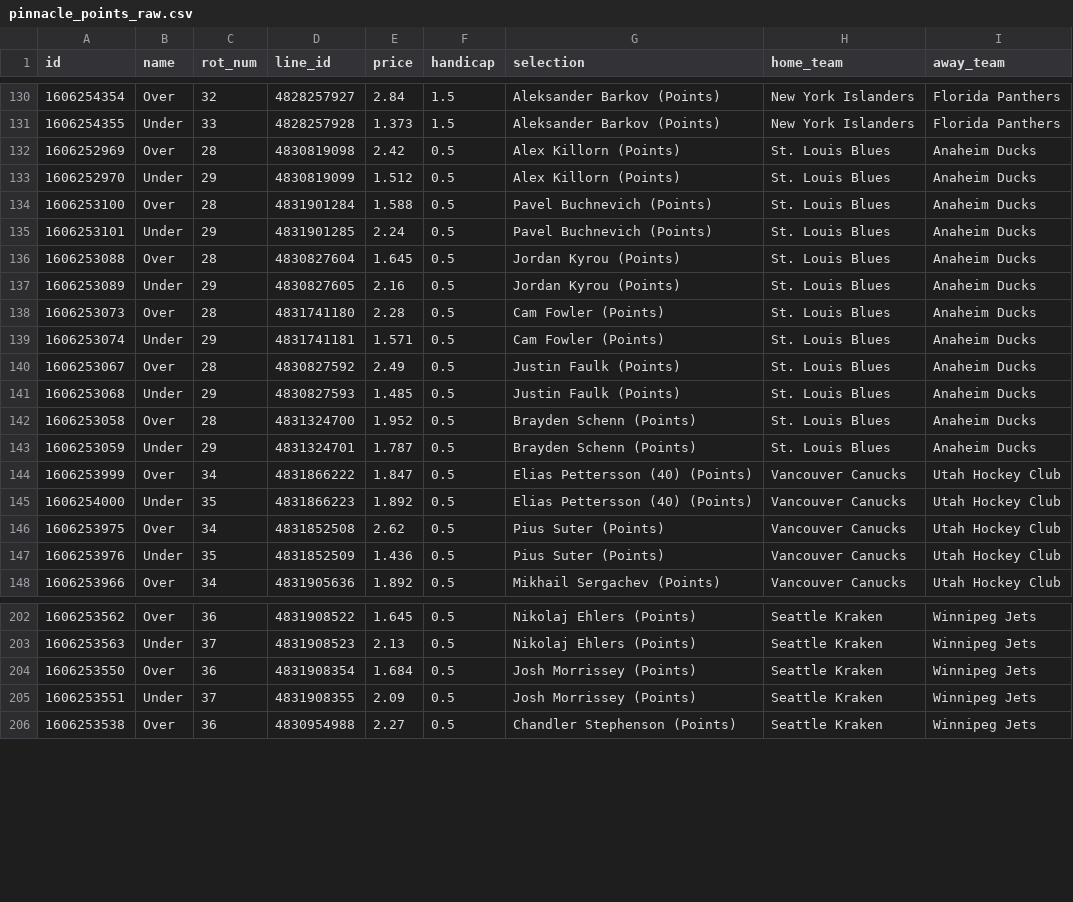
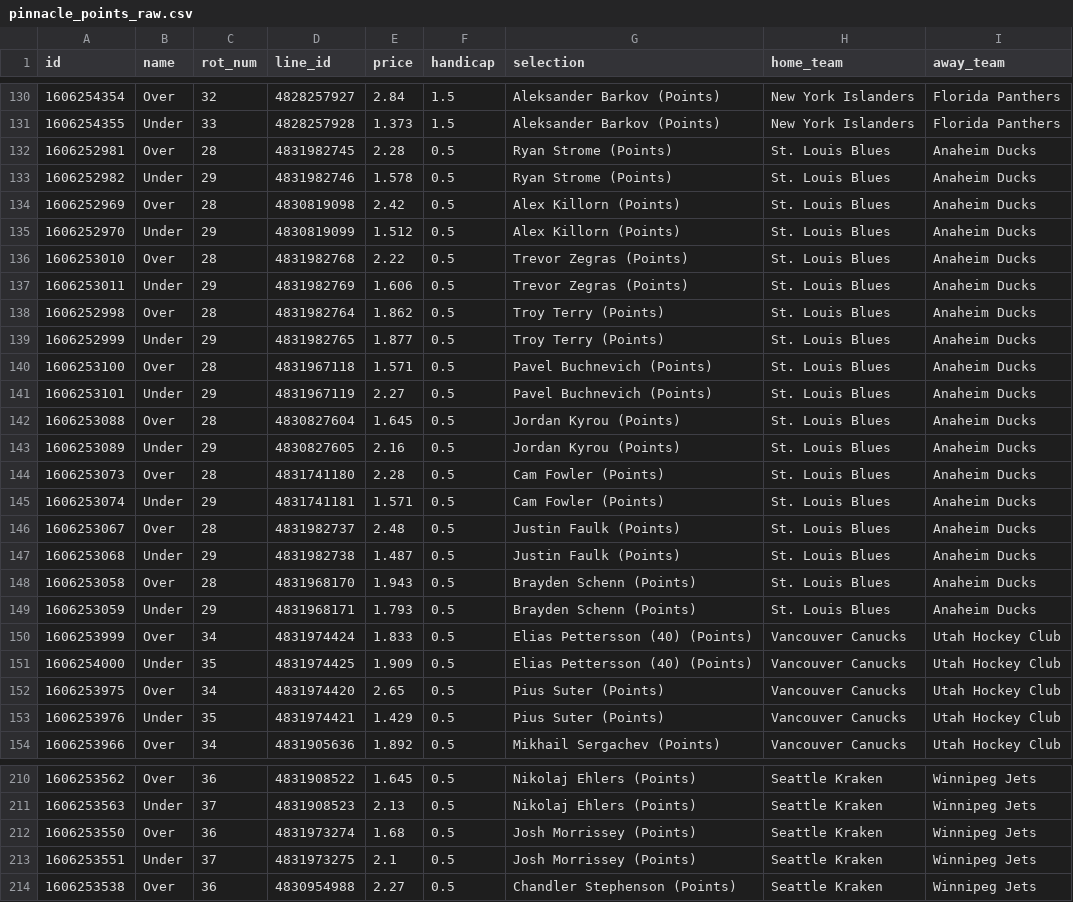
Before and after one commit to jamesbrown1417/NHL, a CSV file: OddsScraper/Pinnacle/pinnacle_points_raw.csv, drawn as a sheet; only a part is shown, gaps mark what is left out; the diff covers the shown part only.

```diff
--- a/OddsScraper/Pinnacle/pinnacle_points_raw.csv
+++ b/OddsScraper/Pinnacle/pinnacle_points_raw.csv
@@ -131,6 +131,12 @@ id,name,rot_num,line_id,price,handicap,selection,home_team,away_team
 1606254355,Under,33,4828257928,1.373,1.5,Aleksander Barkov (Points),New York Islanders,Florida Panthers
+1606252981,Over,28,4831982745,2.28,0.5,Ryan Strome (Points),St. Louis Blues,Anaheim Ducks
+1606252982,Under,29,4831982746,1.578,0.5,Ryan Strome (Points),St. Louis Blues,Anaheim Ducks
 1606252969,Over,28,4830819098,2.42,0.5,Alex Killorn (Points),St. Louis Blues,Anaheim Ducks
 1606252970,Under,29,4830819099,1.512,0.5,Alex Killorn (Points),St. Louis Blues,Anaheim Ducks
-1606253100,Over,28,4831901284,1.588,0.5,Pavel Buchnevich (Points),St. Louis Blues,Anaheim Ducks
-1606253101,Under,29,4831901285,2.24,0.5,Pavel Buchnevich (Points),St. Louis Blues,Anaheim Ducks
+1606253010,Over,28,4831982768,2.22,0.5,Trevor Zegras (Points),St. Louis Blues,Anaheim Ducks
+1606253011,Under,29,4831982769,1.606,0.5,Trevor Zegras (Points),St. Louis Blues,Anaheim Ducks
+1606252998,Over,28,4831982764,1.862,0.5,Troy Terry (Points),St. Louis Blues,Anaheim Ducks
+1606252999,Under,29,4831982765,1.877,0.5,Troy Terry (Points),St. Louis Blues,Anaheim Ducks
+1606253100,Over,28,4831967118,1.571,0.5,Pavel Buchnevich (Points),St. Louis Blues,Anaheim Ducks
+1606253101,Under,29,4831967119,2.27,0.5,Pavel Buchnevich (Points),St. Louis Blues,Anaheim Ducks
 1606253088,Over,28,4830827604,1.645,0.5,Jordan Kyrou (Points),St. Louis Blues,Anaheim Ducks
@@ -139,10 +145,10 @@ id,name,rot_num,line_id,price,handicap,selection,home_team,away_team
 1606253074,Under,29,4831741181,1.571,0.5,Cam Fowler (Points),St. Louis Blues,Anaheim Ducks
-1606253067,Over,28,4830827592,2.49,0.5,Justin Faulk (Points),St. Louis Blues,Anaheim Ducks
-1606253068,Under,29,4830827593,1.485,0.5,Justin Faulk (Points),St. Louis Blues,Anaheim Ducks
-1606253058,Over,28,4831324700,1.952,0.5,Brayden Schenn (Points),St. Louis Blues,Anaheim Ducks
-1606253059,Under,29,4831324701,1.787,0.5,Brayden Schenn (Points),St. Louis Blues,Anaheim Ducks
-1606253999,Over,34,4831866222,1.847,0.5,Elias Pettersson (40) (Points),Vancouver Canucks,Utah Hockey Club
-1606254000,Under,35,4831866223,1.892,0.5,Elias Pettersson (40) (Points),Vancouver Canucks,Utah Hockey Club
-1606253975,Over,34,4831852508,2.62,0.5,Pius Suter (Points),Vancouver Canucks,Utah Hockey Club
-1606253976,Under,35,4831852509,1.436,0.5,Pius Suter (Points),Vancouver Canucks,Utah Hockey Club
+1606253067,Over,28,4831982737,2.48,0.5,Justin Faulk (Points),St. Louis Blues,Anaheim Ducks
+1606253068,Under,29,4831982738,1.487,0.5,Justin Faulk (Points),St. Louis Blues,Anaheim Ducks
+1606253058,Over,28,4831968170,1.943,0.5,Brayden Schenn (Points),St. Louis Blues,Anaheim Ducks
+1606253059,Under,29,4831968171,1.793,0.5,Brayden Schenn (Points),St. Louis Blues,Anaheim Ducks
+1606253999,Over,34,4831974424,1.833,0.5,Elias Pettersson (40) (Points),Vancouver Canucks,Utah Hockey Club
+1606254000,Under,35,4831974425,1.909,0.5,Elias Pettersson (40) (Points),Vancouver Canucks,Utah Hockey Club
+1606253975,Over,34,4831974420,2.65,0.5,Pius Suter (Points),Vancouver Canucks,Utah Hockey Club
+1606253976,Under,35,4831974421,1.429,0.5,Pius Suter (Points),Vancouver Canucks,Utah Hockey Club
 1606253966,Over,34,4831905636,1.892,0.5,Mikhail Sergachev (Points),Vancouver Canucks,Utah Hockey Club
@@ -203,4 +211,4 @@ id,name,rot_num,line_id,price,handicap,selection,home_team,away_team
 1606253563,Under,37,4831908523,2.13,0.5,Nikolaj Ehlers (Points),Seattle Kraken,Winnipeg Jets
-1606253550,Over,36,4831908354,1.684,0.5,Josh Morrissey (Points),Seattle Kraken,Winnipeg Jets
-1606253551,Under,37,4831908355,2.09,0.5,Josh Morrissey (Points),Seattle Kraken,Winnipeg Jets
+1606253550,Over,36,4831973274,1.68,0.5,Josh Morrissey (Points),Seattle Kraken,Winnipeg Jets
+1606253551,Under,37,4831973275,2.1,0.5,Josh Morrissey (Points),Seattle Kraken,Winnipeg Jets
 1606253538,Over,36,4830954988,2.27,0.5,Chandler Stephenson (Points),Seattle Kraken,Winnipeg Jets
```
Also changed, not shown: 2 added rows and 19 edited cells elsewhere in this file, Data/processed_odds/assists_final.csv, Data/processed_odds/points_final.csv, 26 other files.
